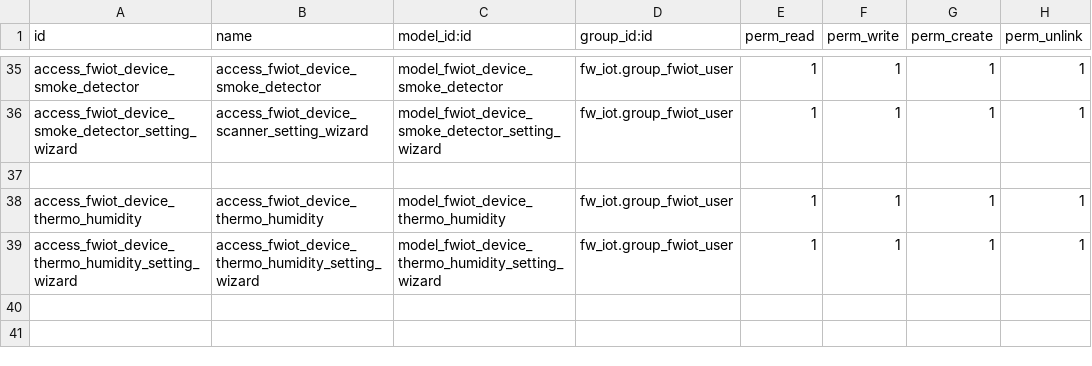
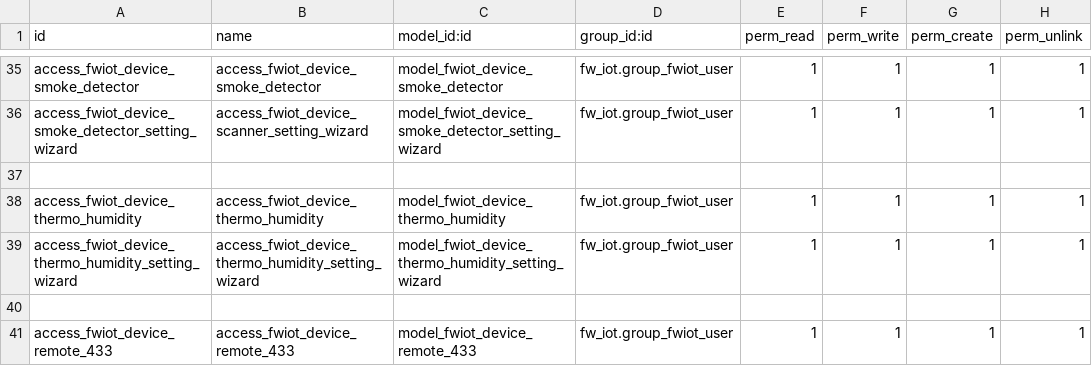
Before and after one commit to Frontware/iot-odoo, a CSV file: Modules/fw_iot/security/ir.model.access.csv, drawn as a sheet; only a part is shown, gaps mark what is left out.

Commit message:
[ADD] remote 433

```diff
--- a/Modules/fw_iot/security/ir.model.access.csv
+++ b/Modules/fw_iot/security/ir.model.access.csv
@@ -39 +39,3 @@ access_fwiot_device_thermo_humidity,access_fwiot_device_thermo_humidity,model_fw
 access_fwiot_device_thermo_humidity_setting_wizard,access_fwiot_device_thermo_humidity_setting_wizard,model_fwiot_device_thermo_humidity_setting_wizard,fw_iot.group_fwiot_user,1,1,1,1
+
+access_fwiot_device_remote_433,access_fwiot_device_remote_433,model_fwiot_device_remote_433,fw_iot.group_fwiot_user,1,1,1,1
```
Also changed, not shown: 12 other files.
